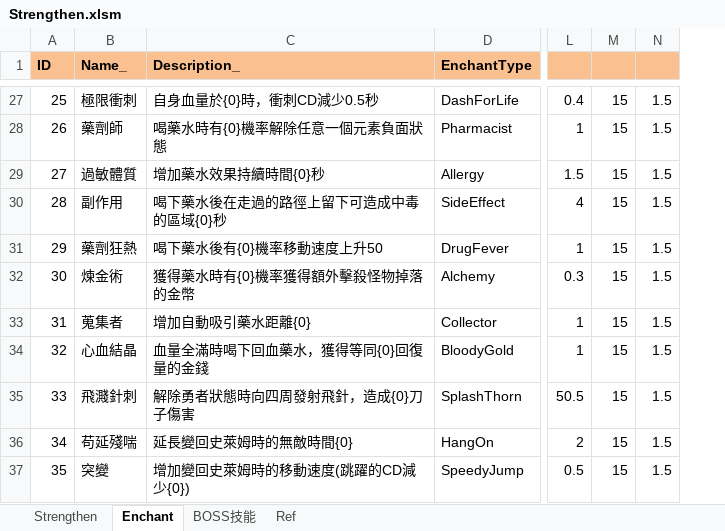
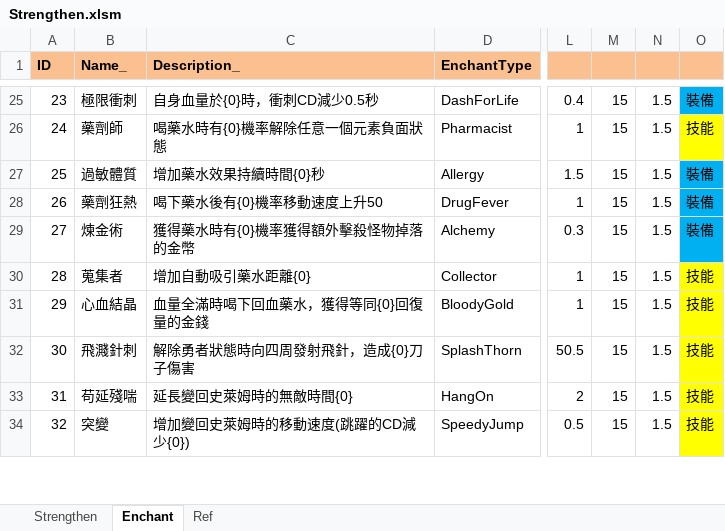
Before and after one commit to scozirge/30sHero, an Excel workbook: 30SecHero/Designer/Strengthen.xlsm, sheet Enchant, drawn as a sheet; only a part is shown, gaps mark what is left out; values as stored, in another font and other column widths than the file's, no borders; the diff covers the shown part only; the diff names each change by its address in the sheet, - before the commit and + after, or states it on an @@ line.

```diff
--- a/30SecHero/Designer/Strengthen.xlsm (sheet Enchant)
+++ b/30SecHero/Designer/Strengthen.xlsm (sheet Enchant)
-sheet tab: BOSS技能
+column O, rows 25-34: 裝備 | 技能 | 裝備 | 裝備 | 裝備 | 技能 | 技能 | 技能 | 技能 | 技能
@@ column A (ID) renumbered between rows 4 and 60 @@
@@ row 30 moved to row 76: 28 @@
```
Also changed, not shown: 13 added rows, 1 removed row and 2 moved rows elsewhere in this sheet, formulas that keep their value.
